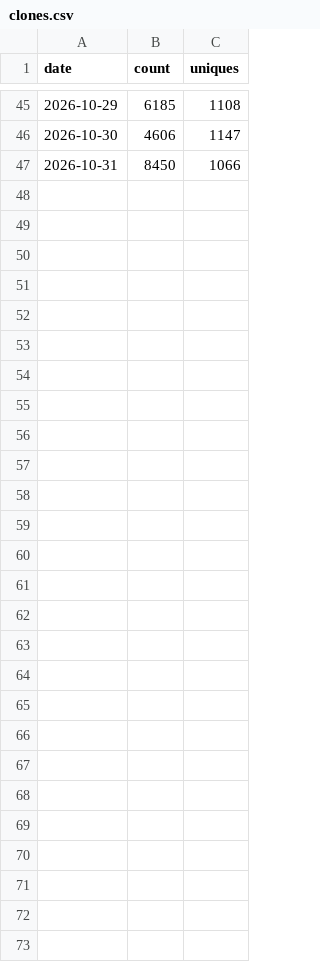
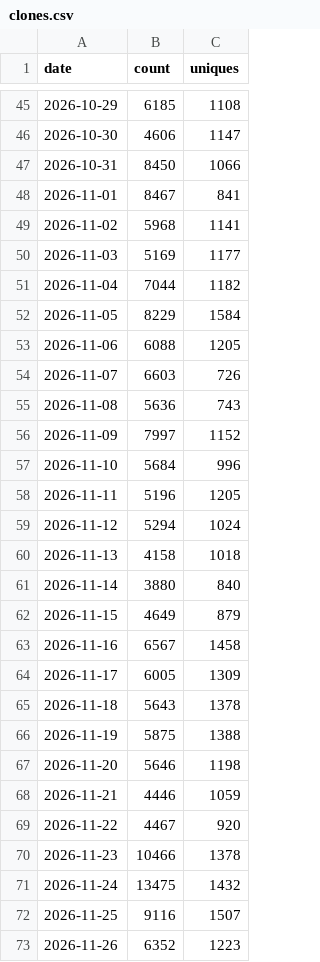
Before and after one commit to testcontainers/testcontainers-go, a CSV file: docs/usage-metrics/clones.csv, drawn as a sheet; only a part is shown, gaps mark what is left out.

```diff
--- a/docs/usage-metrics/clones.csv
+++ b/docs/usage-metrics/clones.csv
@@ -47 +47,27 @@ date,count,uniques
 2026-10-31,8450,1066
+2026-11-01,8467,841
+2026-11-02,5968,1141
+2026-11-03,5169,1177
+2026-11-04,7044,1182
+2026-11-05,8229,1584
+2026-11-06,6088,1205
+2026-11-07,6603,726
+2026-11-08,5636,743
+2026-11-09,7997,1152
+2026-11-10,5684,996
+2026-11-11,5196,1205
+2026-11-12,5294,1024
+2026-11-13,4158,1018
+2026-11-14,3880,840
+2026-11-15,4649,879
+2026-11-16,6567,1458
+2026-11-17,6005,1309
+2026-11-18,5643,1378
+2026-11-19,5875,1388
+2026-11-20,5646,1198
+2026-11-21,4446,1059
+2026-11-22,4467,920
+2026-11-23,10466,1378
+2026-11-24,13475,1432
+2026-11-25,9116,1507
+2026-11-26,6352,1223
```
